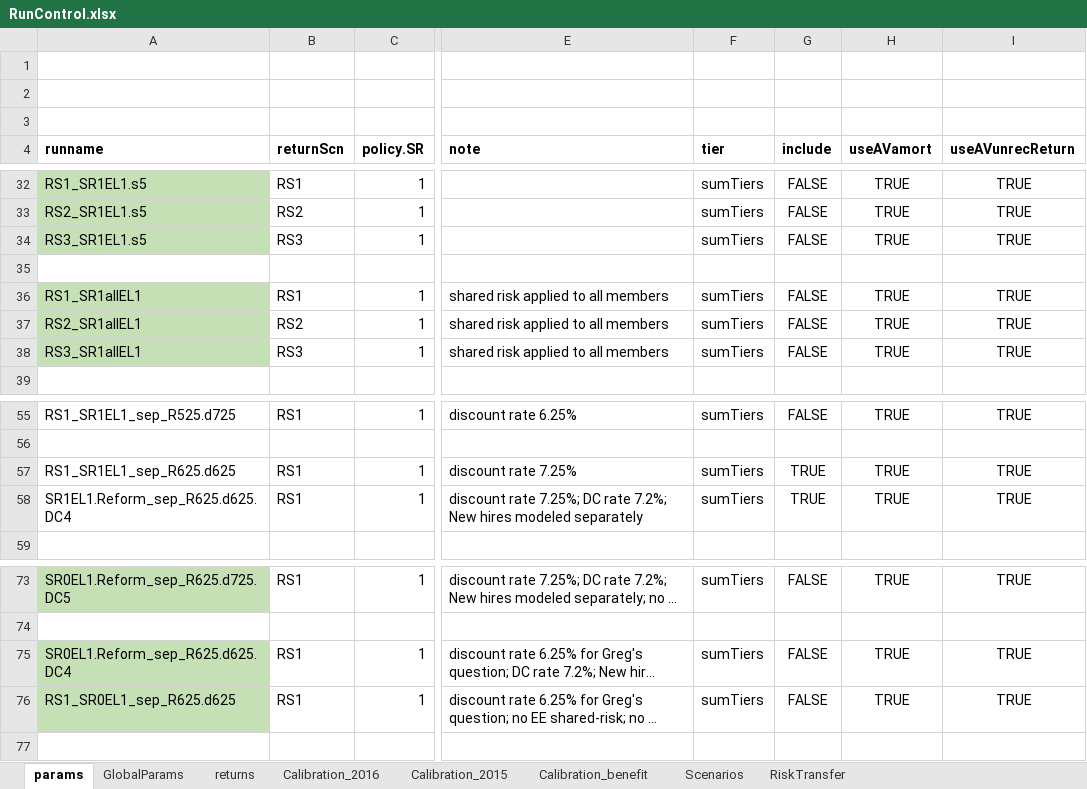
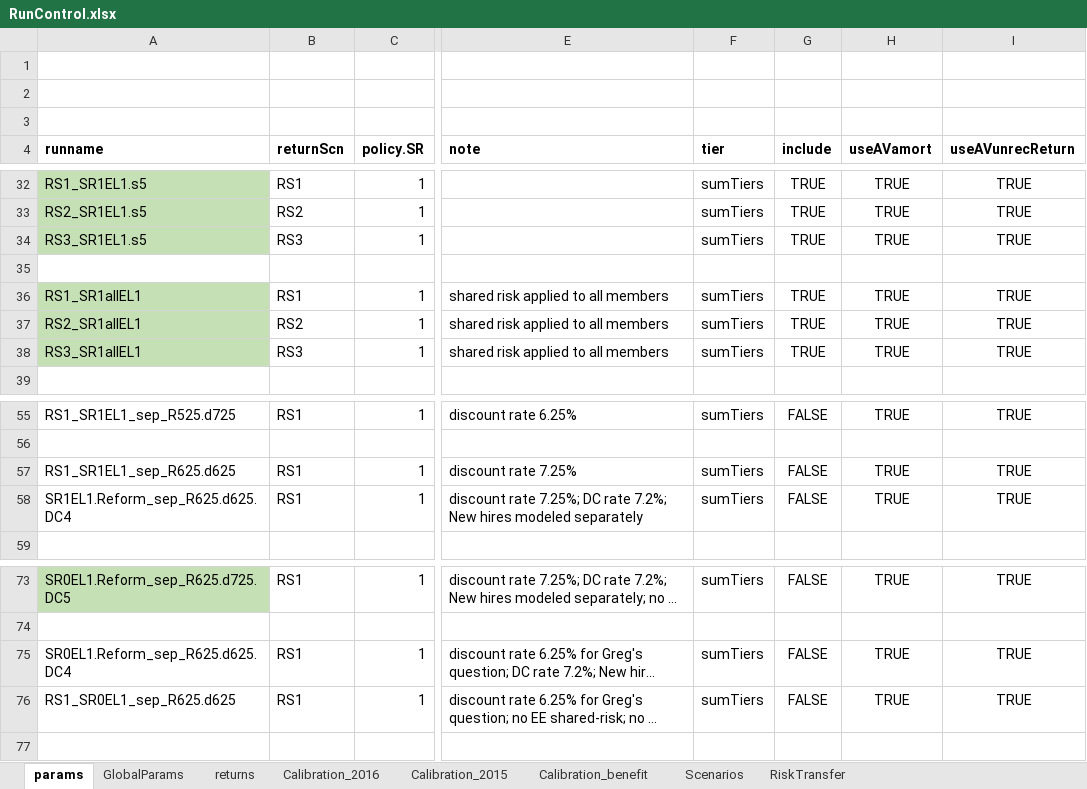
Before and after one commit to marshallpku/Model_PSERS, an Excel workbook: RunControl.xlsx, sheet params, drawn as a sheet; only a part is shown, gaps mark what is left out; long unchanged cells end in …; values as stored, in another font and other column widths than the file's, no borders; the diff covers the shown part only; the diff names each change by its address in the sheet, - before the commit and + after, or states it on an @@ line.

```diff
--- a/RunControl.xlsx (sheet params)
+++ b/RunControl.xlsx (sheet params)
-G32:G34 (include): FALSE
+G32:G34 (include): TRUE
-G36:G38 (include): FALSE
+G36:G38 (include): TRUE
-G57:G58 (include): TRUE
+G57:G58 (include): FALSE
-A75:A76 fill: #C5E0B4
+A75:A76 fill: none
```
Also changed, not shown: 11 edited cells and cell formats elsewhere in this sheet, Results/Graphs_report/tables.xlsx, Results/RiskTransfer/RiskTransfer_stch.tab.xlsx, 13 other files.
